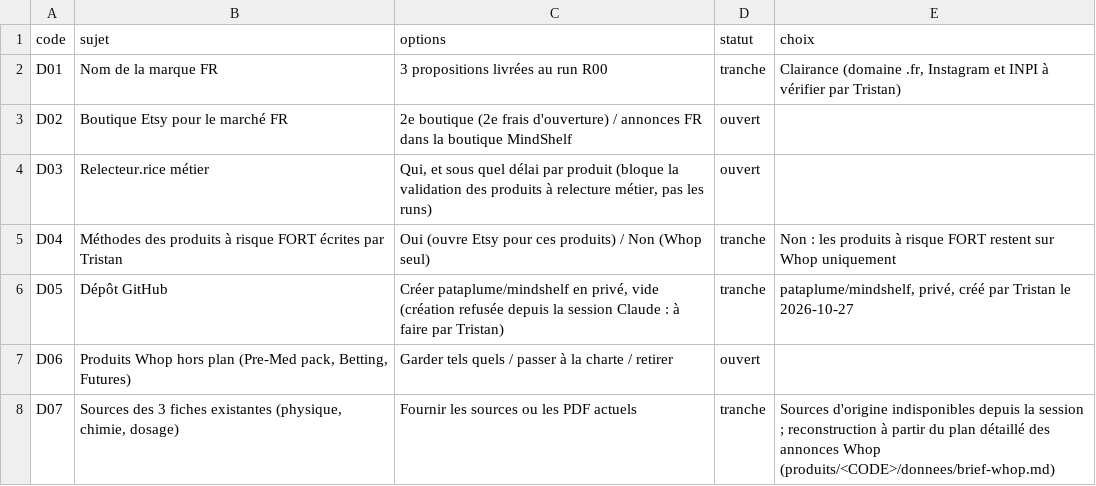
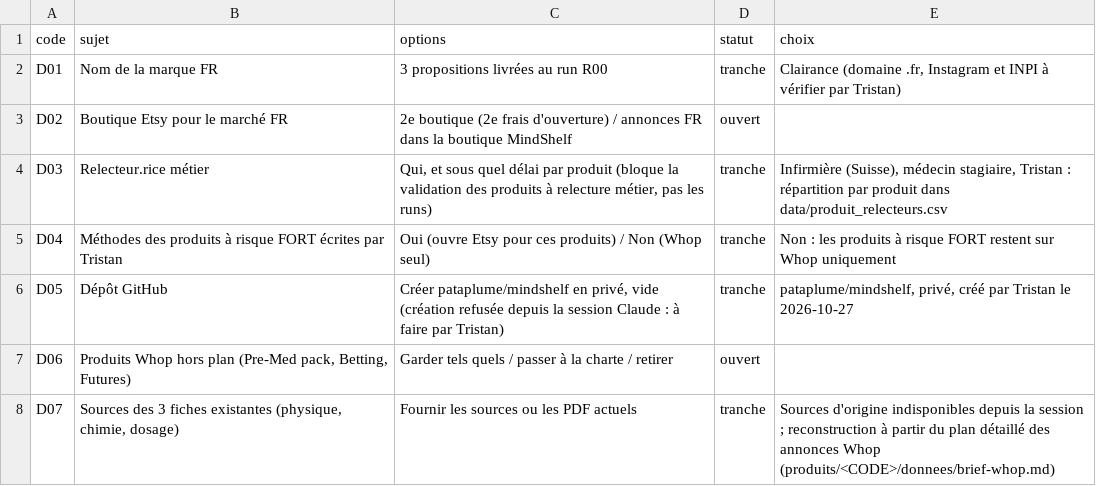
Before and after one commit to pataplume/mindshelf, a CSV file: data/decisions.csv, drawn as a sheet.

```diff
--- a/data/decisions.csv
+++ b/data/decisions.csv
@@ -3,3 +3,3 @@ D01,Nom de la marque FR,3 propositions livrées au run R00,tranche,"Clairance (d
 D02,Boutique Etsy pour le marché FR,2e boutique (2e frais d'ouverture) / annonces FR dans la boutique MindShelf,ouvert,
-D03,Relecteur.rice métier,"Qui, et sous quel délai par produit (bloque la validation des produits à relecture métier, pas les runs)",ouvert,
+D03,Relecteur.rice métier,"Qui, et sous quel délai par produit (bloque la validation des produits à relecture métier, pas les runs)",tranche,"Infirmière (Suisse), médecin stagiaire, Tristan : répartition par produit dans data/produit_relecteurs.csv"
 D04,Méthodes des produits à risque FORT écrites par Tristan,Oui (ouvre Etsy pour ces produits) / Non (Whop seul),tranche,Non : les produits à risque FORT restent sur Whop uniquement
```
Also changed, not shown: 4 other files.
